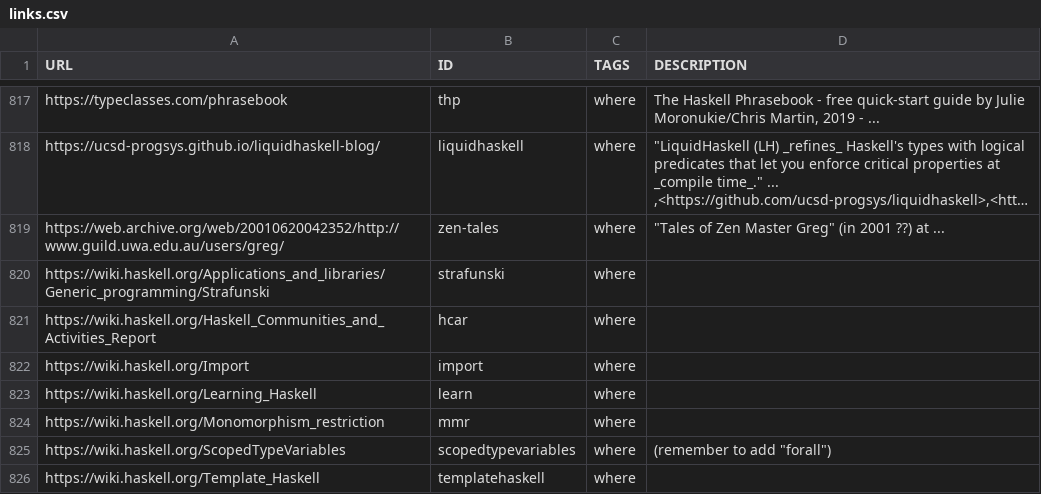
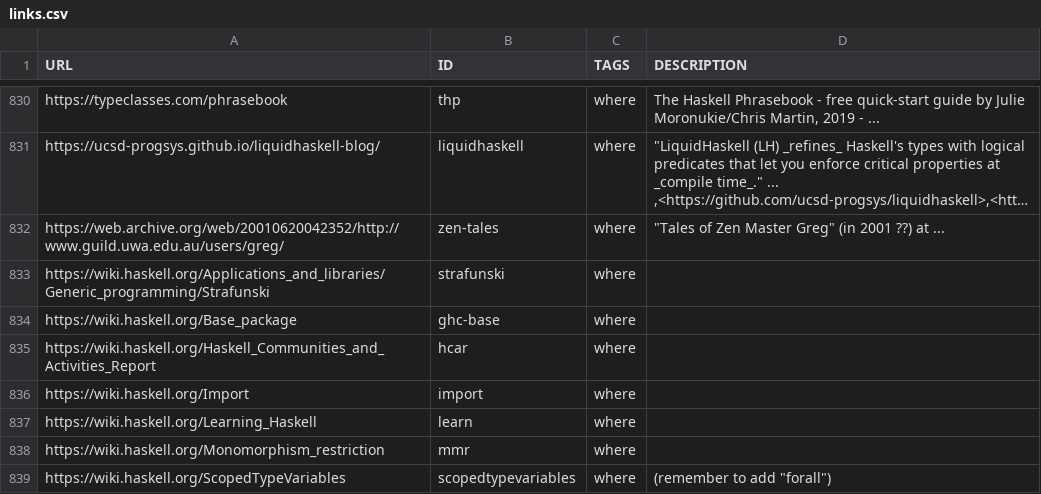
Before and after one commit to simonmichael/haskell-links, a CSV file: links.csv, drawn as a sheet; only a part is shown, gaps mark what is left out; the shorter side is filled out with more unchanged rows; long unchanged cells end in …; the diff covers the shown part only; the diff names each change by its address in the sheet, - before the commit and + after, or states it on an @@ line.

Commit message:
update to today's where db

```diff
--- a/links.csv
+++ b/links.csv
+row 834: https://wiki.haskell.org/Base_package | ghc-base | where
```
Also changed, not shown: 16 added rows elsewhere in this file.
